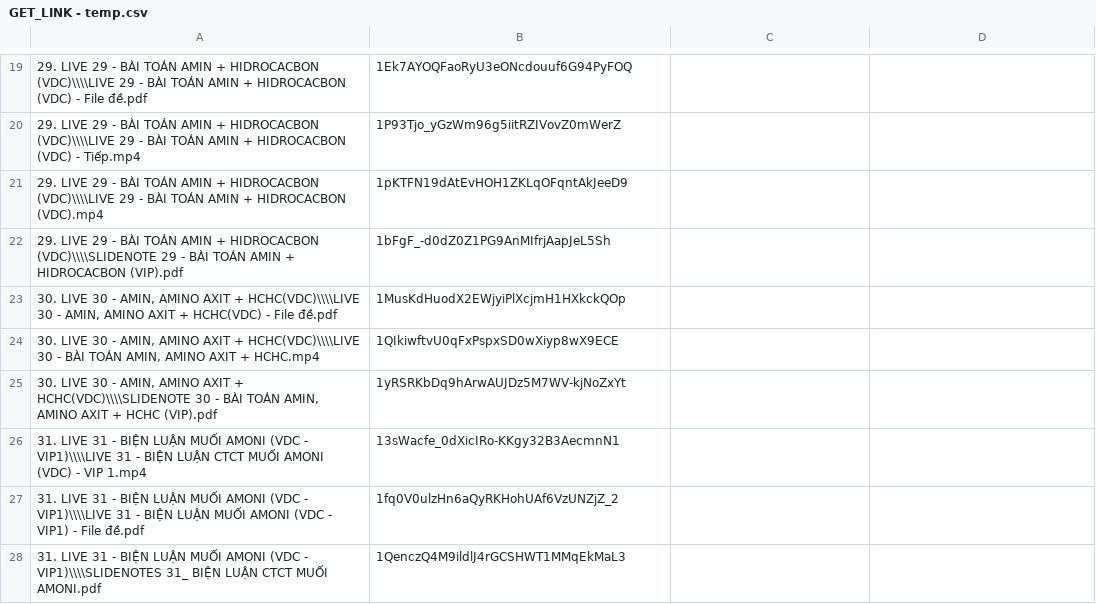
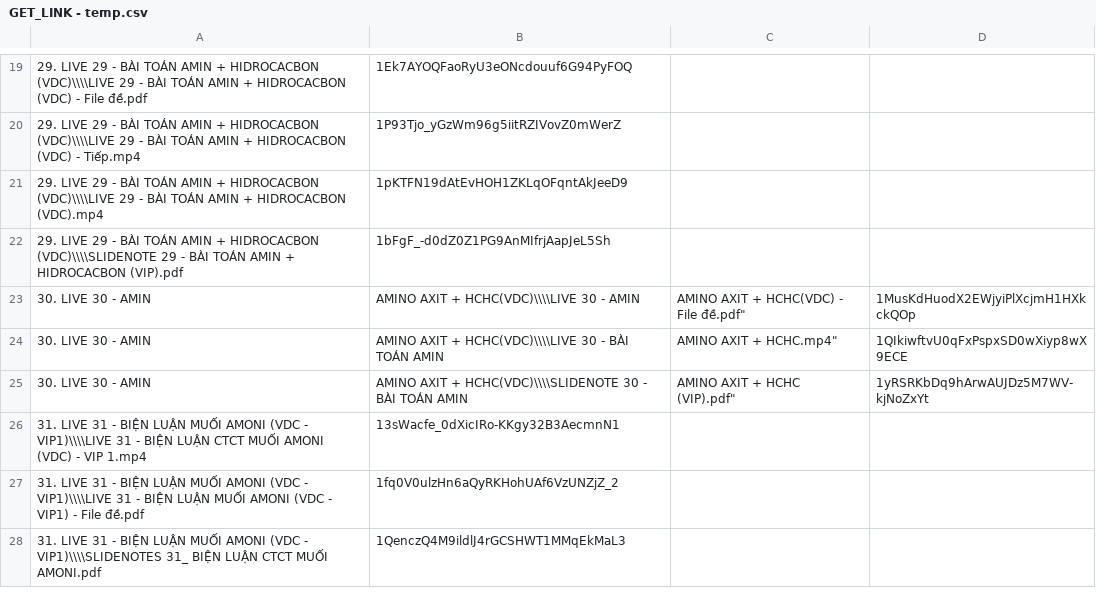
Before and after one commit to toan-dyp/check, a CSV file: GET_LINK - temp.csv, drawn as a sheet; only a part is shown, gaps mark what is left out.

Commit message:
Update GET_LINK - temp.csv

```diff
--- a/GET_LINK - temp.csv
+++ b/GET_LINK - temp.csv
@@ -22,5 +22,5 @@
 29. LIVE 29 - BÀI TOÁN AMIN + HIDROCACBON (VDC)\\\\SLIDENOTE 29 - BÀI TOÁN AMIN + HIDROCACBON (VIP).pdf,1bFgF_-d0dZ0Z1PG9AnMIfrjAapJeL5Sh
-"30. LIVE 30 - AMIN, AMINO AXIT + HCHC(VDC)\\\\LIVE 30 - AMIN, AMINO AXIT + HCHC(VDC) - File đề.pdf",1MusKdHuodX2EWjyiPlXcjmH1HXkckQOp
-"30. LIVE 30 - AMIN, AMINO AXIT + HCHC(VDC)\\\\LIVE 30 - BÀI TOÁN AMIN, AMINO AXIT + HCHC.mp4",1QIkiwftvU0qFxPspxSD0wXiyp8wX9ECE
-"30. LIVE 30 - AMIN, AMINO AXIT + HCHC(VDC)\\\\SLIDENOTE 30 - BÀI TOÁN AMIN, AMINO AXIT + HCHC (VIP).pdf",1yRSRKbDq9hArwAUJDz5M7WV-kjNoZxYt
+30. LIVE 30 - AMIN, AMINO AXIT + HCHC(VDC)\\\\LIVE 30 - AMIN, AMINO AXIT + HCHC(VDC) - File đề.pdf",1MusKdHuodX2EWjyiPlXcjmH1HXkckQOp
+30. LIVE 30 - AMIN, AMINO AXIT + HCHC(VDC)\\\\LIVE 30 - BÀI TOÁN AMIN, AMINO AXIT + HCHC.mp4",1QIkiwftvU0qFxPspxSD0wXiyp8wX9ECE
+30. LIVE 30 - AMIN, AMINO AXIT + HCHC(VDC)\\\\SLIDENOTE 30 - BÀI TOÁN AMIN, AMINO AXIT + HCHC (VIP).pdf",1yRSRKbDq9hArwAUJDz5M7WV-kjNoZxYt
 31. LIVE 31 - BIỆN LUẬN MUỐI AMONI (VDC - VIP1)\\\\LIVE 31 - BIỆN LUẬN CTCT MUỐI AMONI (VDC) - VIP 1.mp4,13sWacfe_0dXicIRo-KKgy32B3AecmnN1
```
